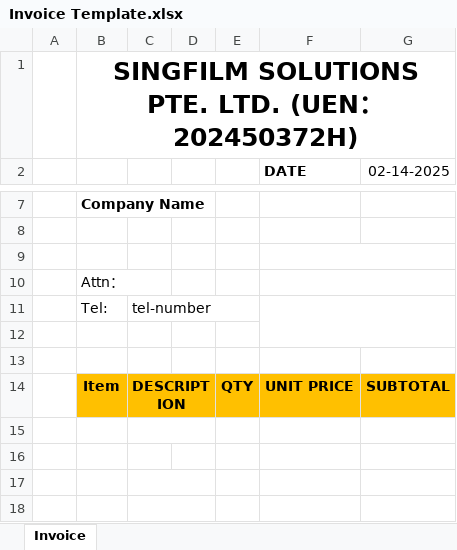
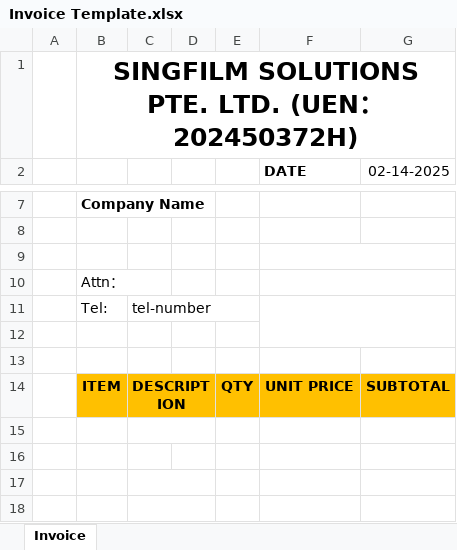
Before and after one commit to cabwds/inventory, an Excel workbook: backend/Invoice Template.xlsx, sheet Invoice, drawn as a sheet; only a part is shown, gaps mark what is left out; values as stored, in another font and other column widths than the file's, no borders; the diff names each change by its address in the sheet, - before the commit and + after, or states it on an @@ line.

```diff
--- a/backend/Invoice Template.xlsx (sheet Invoice)
+++ b/backend/Invoice Template.xlsx (sheet Invoice)
-B14: Item
+B14: ITEM
```
Also changed, not shown: 3 other files.
